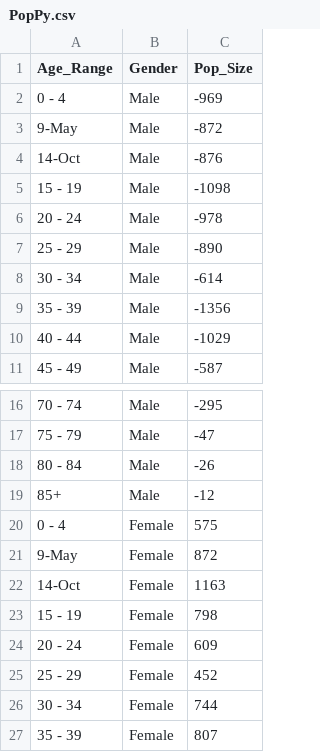
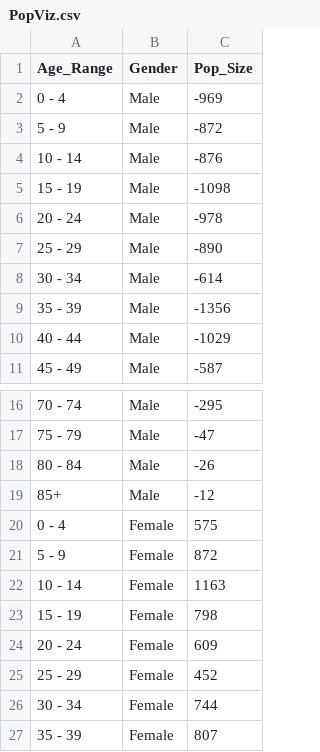
Before and after one commit to andyw4321/DataViz, a CSV file: PopViz.csv (was PopPy.csv), drawn as a sheet; only a part is shown, gaps mark what is left out.

Commit message:
Update and rename PopPy.csv to PopViz.csv

```diff
--- a/PopPy.csv
+++ b/PopViz.csv
@@ -2,4 +2,4 @@ Age_Range,Gender,Pop_Size
 0 - 4,Male,-969
-9-May,Male,-872
-14-Oct,Male,-876
+5 - 9,Male,-872
+10 - 14,Male,-876
 15 - 19,Male,-1098
@@ -20,4 +20,4 @@ Age_Range,Gender,Pop_Size
 0 - 4,Female,575
-9-May,Female,872
-14-Oct,Female,1163
+5 - 9,Female,872
+10 - 14,Female,1163
 15 - 19,Female,798
```
